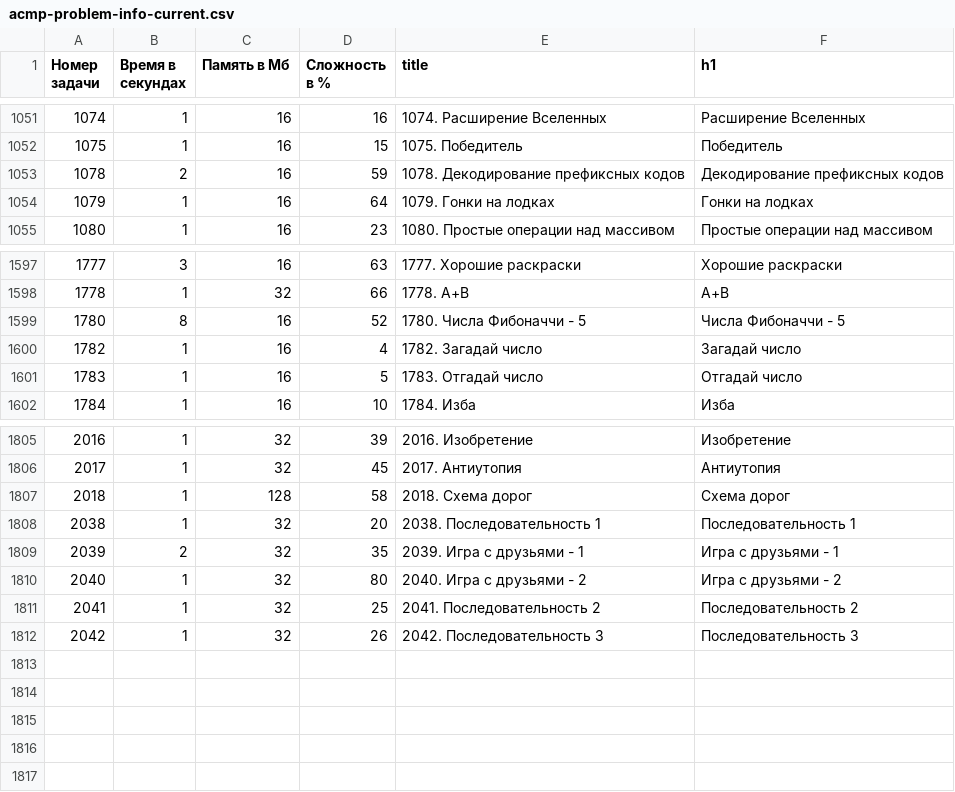
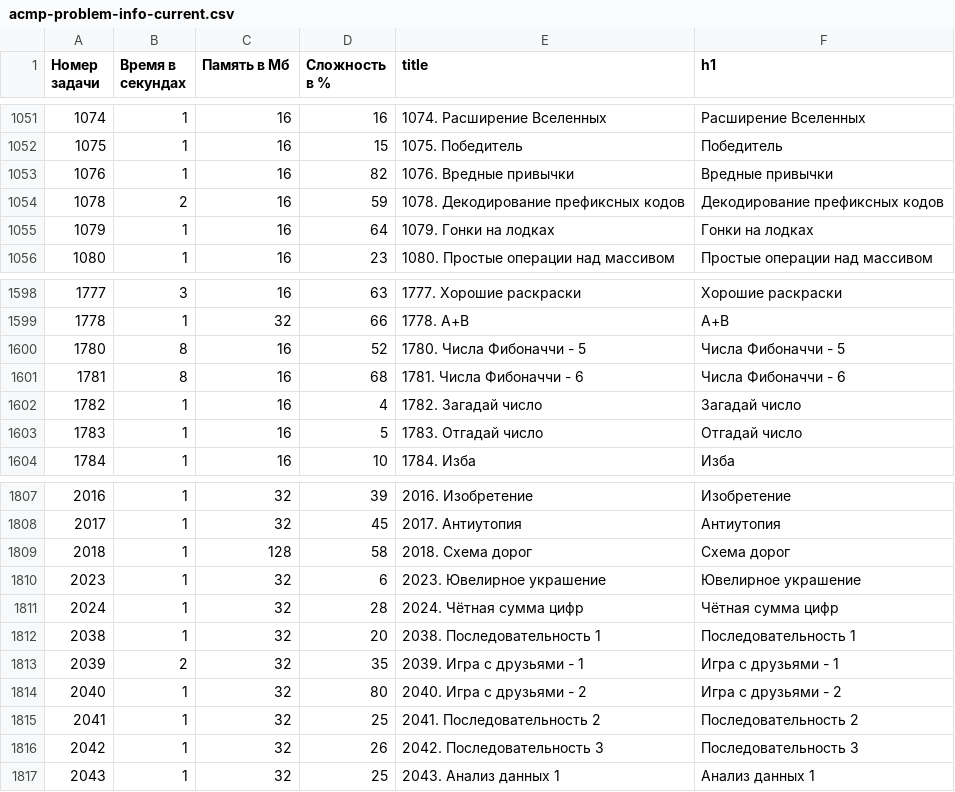
Before and after one commit to BorisMenshikov/acmp-problem-complexity-data, a CSV file: acmp-problem-info-current.csv, drawn as a sheet; only a part is shown, gaps mark what is left out; the diff names each change by its address in the sheet, - before the commit and + after, or states it on an @@ line.

```diff
--- a/acmp-problem-info-current.csv
+++ b/acmp-problem-info-current.csv
+row 1053: 1076 | 1 | 16 | 82 | 1076. Вредные привычки | Вредные привычки
+row 1601: 1781 | 8 | 16 | 68 | 1781. Числа Фибоначчи - 6 | Числа Фибоначчи - 6
+row 1810: 2023 | 1 | 32 | 6 | 2023. Ювелирное украшение | Ювелирное украшение
+row 1811: 2024 | 1 | 32 | 28 | 2024. Чётная сумма цифр | Чётная сумма цифр
+row 1817: 2043 | 1 | 32 | 25 | 2043. Анализ данных 1 | Анализ данных 1
```
Also changed, not shown: acmp-problem-complexity-current.csv, 1 other file.
